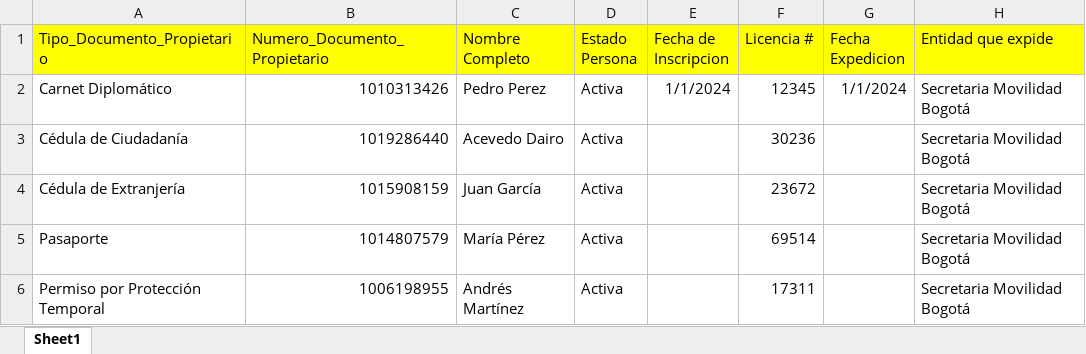
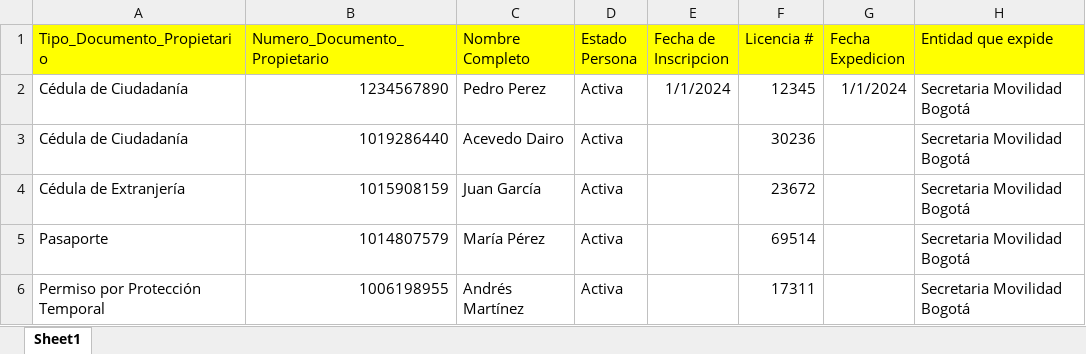
Before and after one commit to JuanDiegoGonzalez/ProyectoConsultasEnLinea, an Excel workbook: Backend/data/Datos_Dummy_Personas.xlsx, sheet Sheet1, drawn as a sheet; only a part is shown; values as stored, in another font and other column widths than the file's, no borders; the diff names each change by its address in the sheet, - before the commit and + after, or states it on an @@ line.

```diff
--- a/Backend/data/Datos_Dummy_Personas.xlsx (sheet Sheet1)
+++ b/Backend/data/Datos_Dummy_Personas.xlsx (sheet Sheet1)
-A2 (Tipo_Documento_Propietario): Carnet Diplomático
+A2 (Tipo_Documento_Propietario): Cédula de Ciudadanía
-B2 (Numero_Documento_Propietario): 1010313426
+B2 (Numero_Documento_Propietario): 1234567890
```
Also changed, not shown: Backend/data/Datos_Dummy_Vehiculos.xlsx, 5 other files.
